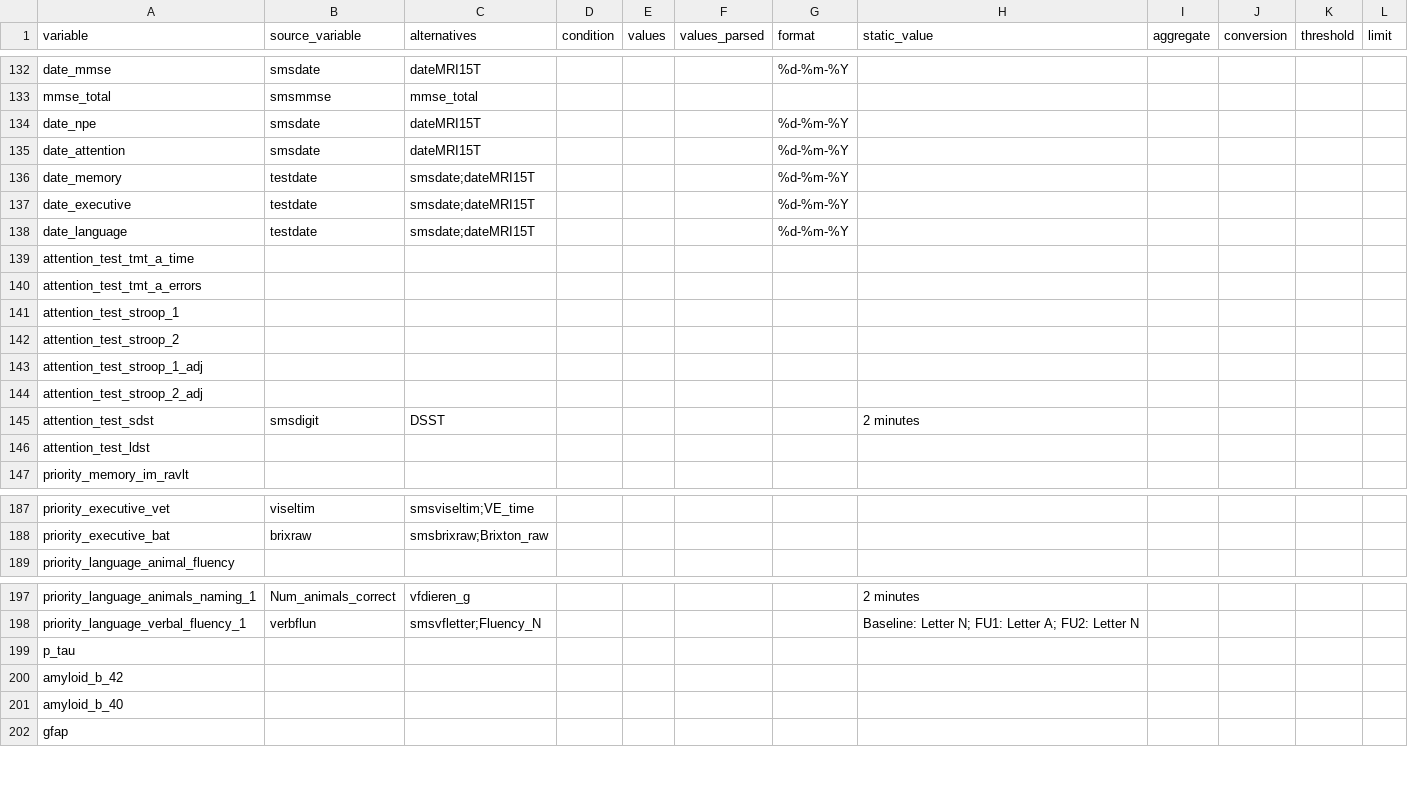
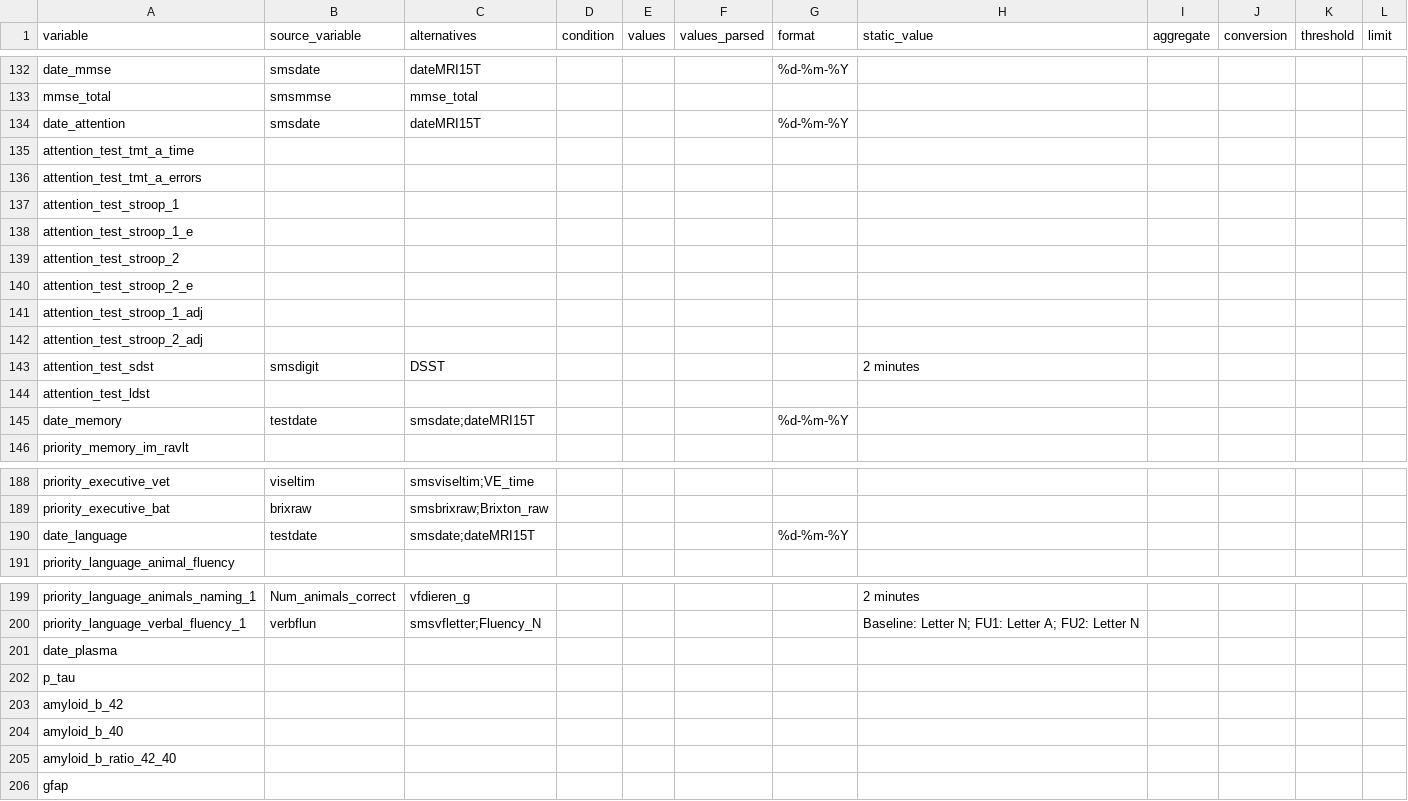
Before and after one commit to MaastrichtU-CDS/omop-converter, a CSV file: ncdc_mappings/smart/source_mapping_baseline.csv, drawn as a sheet; only a part is shown, gaps mark what is left out; the diff covers the shown part only.

```diff
--- a/ncdc_mappings/smart/source_mapping_baseline.csv
+++ b/ncdc_mappings/smart/source_mapping_baseline.csv
@@ -133,7 +133,3 @@ date_mmse,smsdate,dateMRI15T,,,,%d-%m-%Y,,,,,
 mmse_total,smsmmse,mmse_total,,,,,,,,,
-date_npe,smsdate,dateMRI15T,,,,%d-%m-%Y,,,,,
 date_attention,smsdate,dateMRI15T,,,,%d-%m-%Y,,,,,
-date_memory,testdate,smsdate;dateMRI15T,,,,%d-%m-%Y,,,,,
-date_executive,testdate,smsdate;dateMRI15T,,,,%d-%m-%Y,,,,,
-date_language,testdate,smsdate;dateMRI15T,,,,%d-%m-%Y,,,,,
 attention_test_tmt_a_time,,,,,,,,,,,
@@ -141,3 +137,5 @@ attention_test_tmt_a_errors,,,,,,,,,,,
 attention_test_stroop_1,,,,,,,,,,,
+attention_test_stroop_1_e,,,,,,,,,,,
 attention_test_stroop_2,,,,,,,,,,,
+attention_test_stroop_2_e,,,,,,,,,,,
 attention_test_stroop_1_adj,,,,,,,,,,,
@@ -146,2 +144,3 @@ attention_test_sdst,smsdigit,DSST,,,,,2 minutes,,,,
 attention_test_ldst,,,,,,,,,,,
+date_memory,testdate,smsdate;dateMRI15T,,,,%d-%m-%Y,,,,,
 priority_memory_im_ravlt,,,,,,,,,,,
@@ -188,2 +189,3 @@ priority_executive_vet,viseltim,smsviseltim;VE_time,,,,,,,,,
 priority_executive_bat,brixraw,smsbrixraw;Brixton_raw,,,,,,,,,
+date_language,testdate,smsdate;dateMRI15T,,,,%d-%m-%Y,,,,,
 priority_language_animal_fluency,,,,,,,,,,,
@@ -198,2 +200,3 @@ priority_language_animals_naming_1,Num_animals_correct,vfdieren_g,,,,,2 minutes,
 priority_language_verbal_fluency_1,verbflun,smsvfletter;Fluency_N,,,,,Baseline: Letter N; FU1: Letter A; FU2: Letter N,,,,
+date_plasma,,,,,,,,,,,
 p_tau,,,,,,,,,,,
@@ -201,2 +204,3 @@ amyloid_b_42,,,,,,,,,,,
 amyloid_b_40,,,,,,,,,,,
+amyloid_b_ratio_42_40,,,,,,,,,,,
 gfap,,,,,,,,,,,
```
Also changed, not shown: 1 added row elsewhere in this file, ncdc_mappings/adc/source_mapping.csv, ncdc_mappings/smart/source_mapping_medea.csv, 1 other file.
